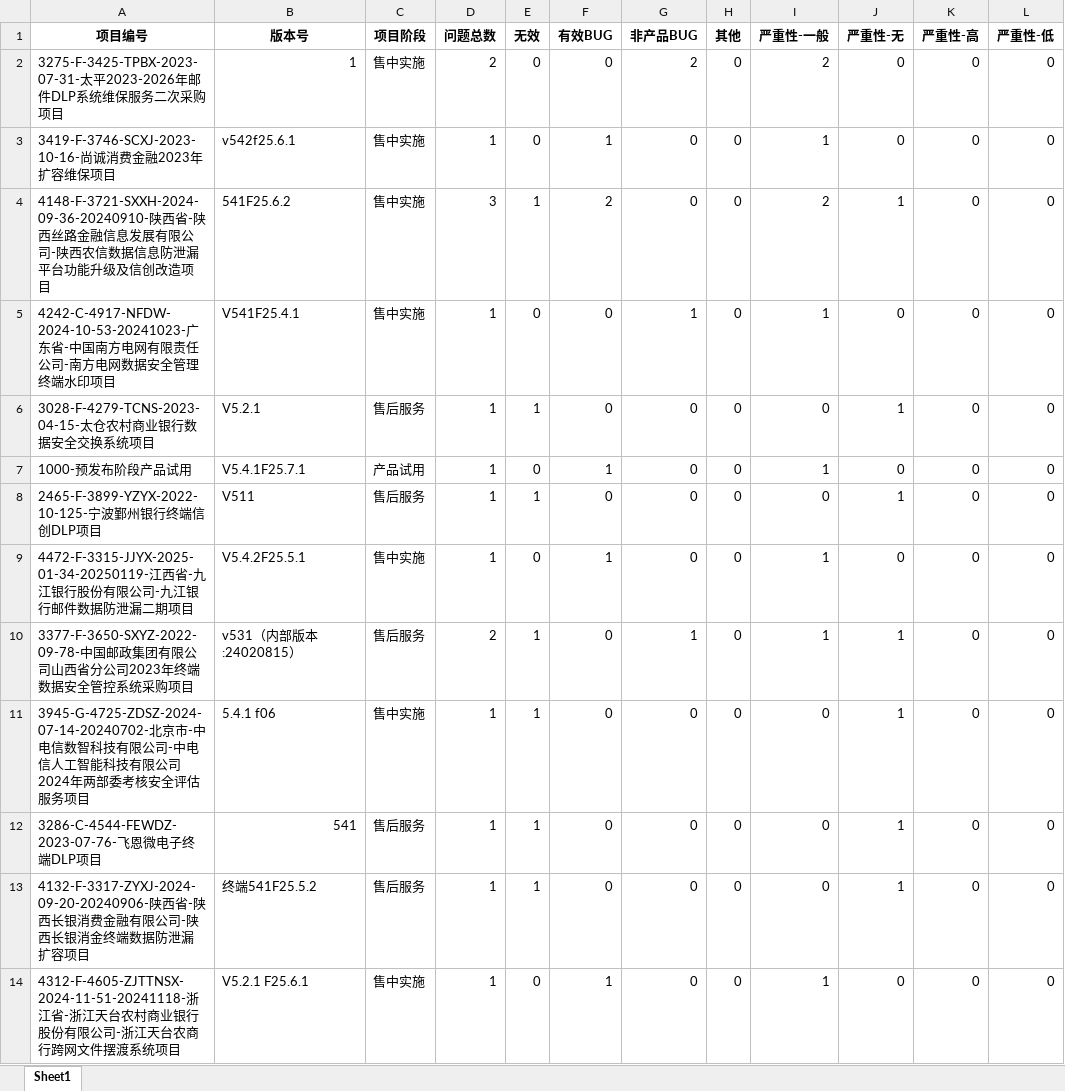
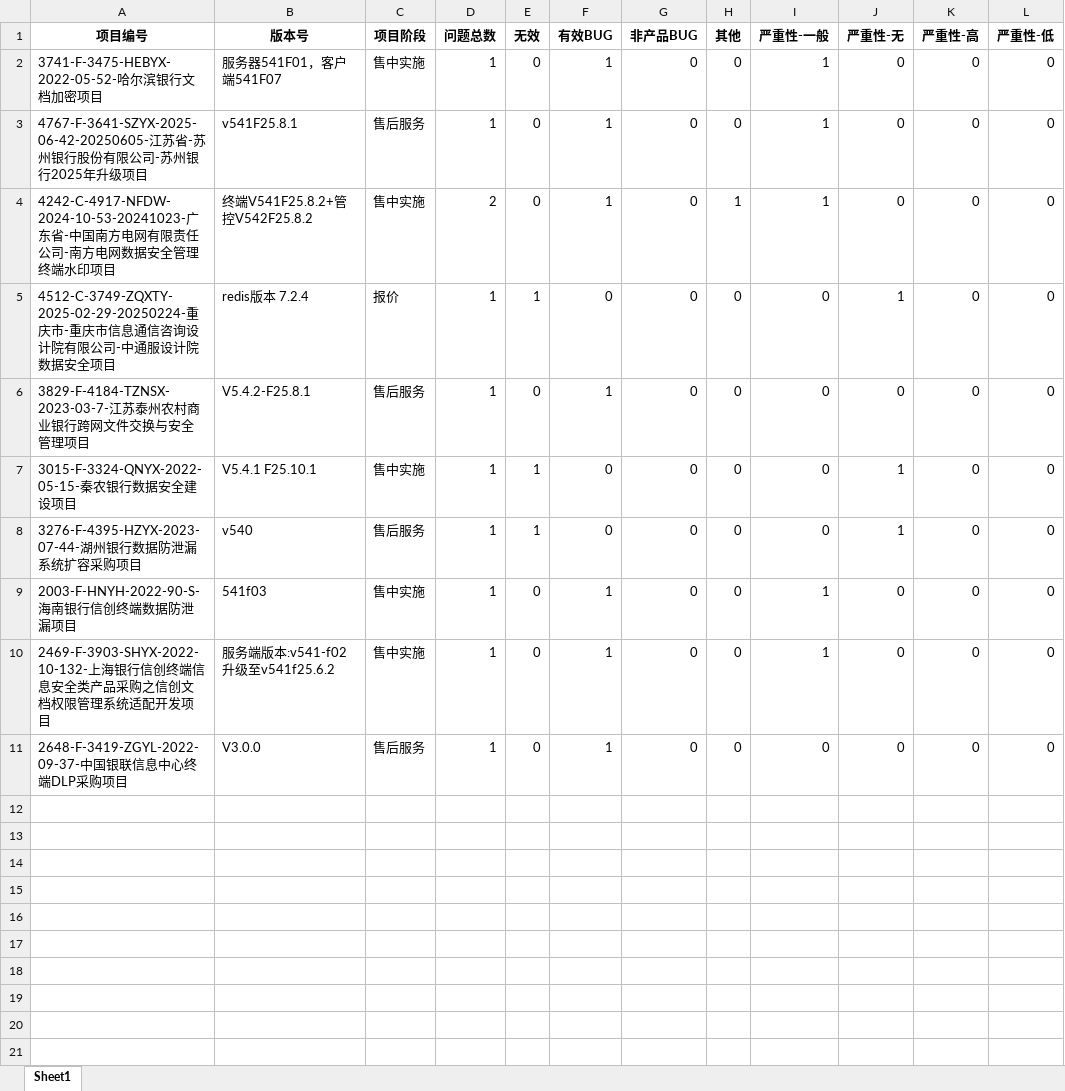
Before and after one commit to maolvmage/rdm-20250521, an Excel workbook: 项目问题统计结果.xlsx, sheet Sheet1, drawn as a sheet; values as stored, in another font and other column widths than the file's, no borders; removed rows and columns are numbered as before the commit, all else as after; the diff names each change by its address in the sheet, - before the commit and + after, or states it on an @@ line.

```diff
--- a/项目问题统计结果.xlsx (sheet Sheet1)
+++ b/项目问题统计结果.xlsx (sheet Sheet1)
-row 2: 3275-F-3425-TPBX-2023-07-31-太平2023-2026年邮件DLP系统维保服务二次采购项目 | 1 | 售中实施 | 2 | 0 | 0 | 2 | 0 | 2 | 0 | 0 | 0
-A2 (项目编号): 3419-F-3746-SCXJ-2023-10-16-尚诚消费金融2023年扩容维保项目
+A2 (项目编号): 3741-F-3475-HEBYX-2022-05-52-哈尔滨银行文档加密项目
-B2 (版本号): v542f25.6.1
+B2 (版本号): 服务器541F01，客户端541F07
-row 4: 4148-F-3721-SXXH-2024-09-36-20240910-陕西省-陕西丝路金融信息发展有限公司-陕西农信数据信息防泄漏平台功能升级及信创改造项目 | 541F25.6.2 | 售中实施 | 3 | 1 | 2 | 0 | 0 | 2 | 1 | 0 | 0
+row 3: 4767-F-3641-SZYX-2025-06-42-20250605-江苏省-苏州银行股份有限公司-苏州银行2025年升级项目 | v541F25.8.1 | 售后服务 | 1 | 0 | 1 | 0 | 0 | 1 | 0 | 0 | 0
-B4 (版本号): V541F25.4.1
+B4 (版本号): 终端V541F25.8.2+管控V542F25.8.2
-D4 (问题总数): 1
+D4 (问题总数): 2
-F4 (有效BUG): 0
+F4 (有效BUG): 1
-G4 (非产品BUG): 1
+G4 (非产品BUG): 0
-H4 (其他): 0
+H4 (其他): 1
-A5 (项目编号): 3028-F-4279-TCNS-2023-04-15-太仓农村商业银行数据安全交换系统项目
+A5 (项目编号): 4512-C-3749-ZQXTY-2025-02-29-20250224-重庆市-重庆市信息通信咨询设计院有限公司-中通服设计院数据安全项目
-B5 (版本号): V5.2.1
+B5 (版本号): redis版本 7.2.4
-C5 (项目阶段): 售后服务
+C5 (项目阶段): 报价
-row 7: 1000-预发布阶段产品试用 | V5.4.1F25.7.1 | 产品试用 | 1 | 0 | 1 | 0 | 0 | 1 | 0 | 0 | 0
-row 8: 2465-F-3899-YZYX-2022-10-125-宁波鄞州银行终端信创DLP项目 | V511 | 售后服务 | 1 | 1 | 0 | 0 | 0 | 0 | 1 | 0 | 0
-A6 (项目编号): 4472-F-3315-JJYX-2025-01-34-20250119-江西省-九江银行股份有限公司-九江银行邮件数据防泄漏二期项目
+A6 (项目编号): 3829-F-4184-TZNSX-2023-03-7-江苏泰州农村商业银行跨网文件交换与安全管理项目
-B6 (版本号): V5.4.2F25.5.1
+B6 (版本号): V5.4.2-F25.8.1
-C6 (项目阶段): 售中实施
+C6 (项目阶段): 售后服务
-I6 (严重性-一般): 1
+I6 (严重性-一般): 0
-row 10: 3377-F-3650-SXYZ-2022-09-78-中国邮政集团有限公司山西省分公司2023年终端数据安全管控系统采购项目 | v531（内部版本:24020815） | 售后服务 | 2 | 1 | 0 | 1 | 0 | 1 | 1 | 0 | 0
-A7 (项目编号): 3945-G-4725-ZDSZ-2024-07-14-20240702-北京市-中电信数智科技有限公司-中电信人工智能科技有限公司2024年两部委考核安全评估服务项目
+A7 (项目编号): 3015-F-3324-QNYX-2022-05-15-秦农银行数据安全建设项目
-B7 (版本号): 5.4.1 f06
+B7 (版本号): V5.4.1 F25.10.1
-A8 (项目编号): 3286-C-4544-FEWDZ-2023-07-76-飞恩微电子终端DLP项目
+A8 (项目编号): 3276-F-4395-HZYX-2023-07-44-湖州银行数据防泄漏系统扩容采购项目
-B8 (版本号): 541
+B8 (版本号): v540
-row 13: 4132-F-3317-ZYXJ-2024-09-20-20240906-陕西省-陕西长银消费金融有限公司-陕西长银消金终端数据防泄漏扩容项目 | 终端541F25.5.2 | 售后服务 | 1 | 1 | 0 | 0 | 0 | 0 | 1 | 0 | 0
+row 9: 2003-F-HNYH-2022-90-S-海南银行信创终端数据防泄漏项目 | 541f03 | 售中实施 | 1 | 0 | 1 | 0 | 0 | 1 | 0 | 0 | 0
-A10 (项目编号): 4312-F-4605-ZJTTNSX-2024-11-51-20241118-浙江省-浙江天台农村商业银行股份有限公司-浙江天台农商行跨网文件摆渡系统项目
+A10 (项目编号): 2469-F-3903-SHYX-2022-10-132-上海银行信创终端信息安全类产品采购之信创文档权限管理系统适配开发项目
-B10 (版本号): V5.2.1 F25.6.1
+B10 (版本号): 服务端版本:v541-f02升级至v541f25.6.2
+row 11: 2648-F-3419-ZGYL-2022-09-37-中国银联信息中心终端DLP采购项目 | V3.0.0 | 售后服务 | 1 | 0 | 1 | 0 | 0 | 0 | 0 | 0 | 0
```
Also changed, not shown: rdm/daily/6月问题.xlsx, rdm/nginx-data-analysis/员工访问统计_模板 copy - 副本.xlsx, 13 other files.
